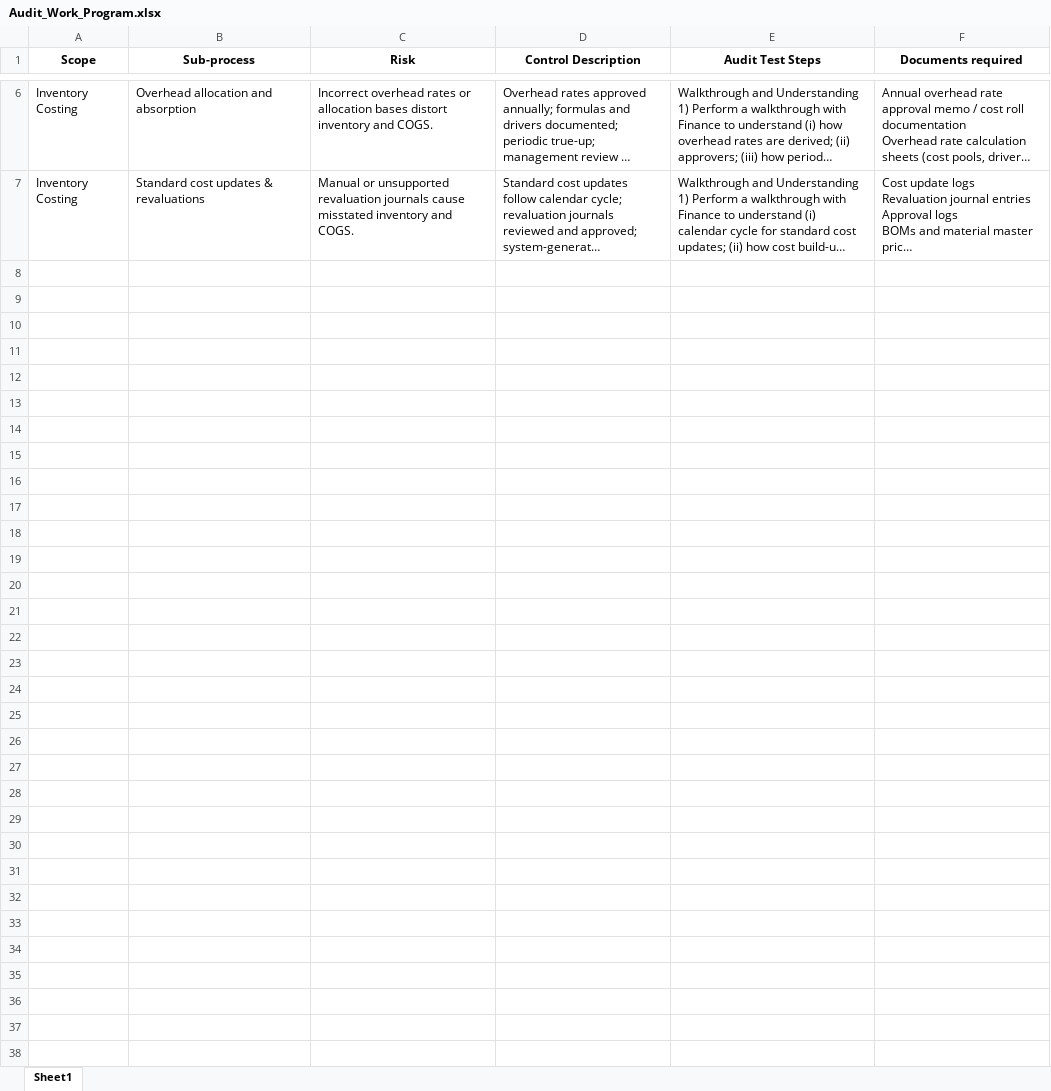
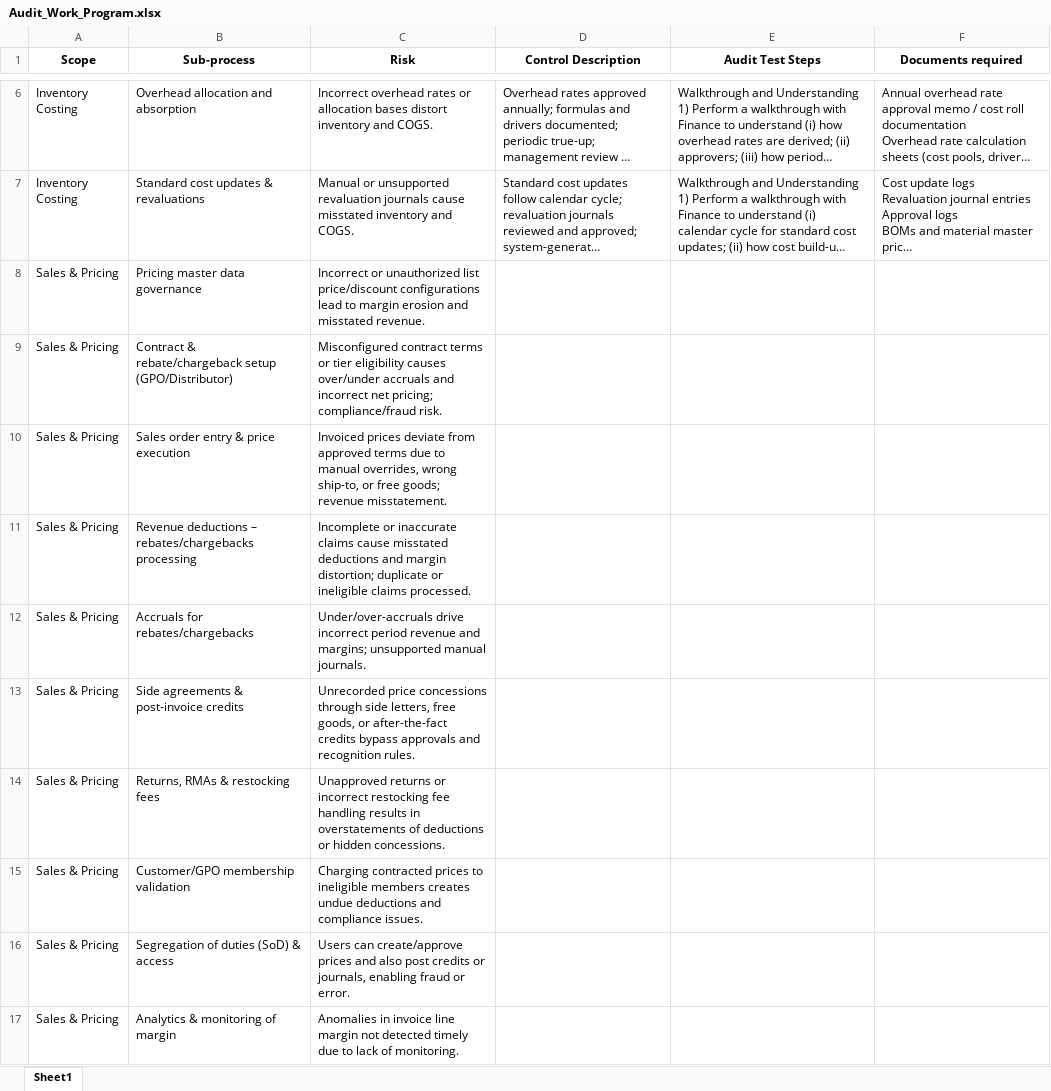
Before and after one commit to YX-Leng/Financials, an Excel workbook: Audit_Work_Program.xlsx, sheet Sheet1, drawn as a sheet; only a part is shown, gaps mark what is left out; long unchanged cells end in …; values as stored, in another font and other column widths than the file's, no borders; the diff names each change by its address in the sheet, - before the commit and + after, or states it on an @@ line.

Commit message:
add awp

```diff
--- a/Audit_Work_Program.xlsx (sheet Sheet1)
+++ b/Audit_Work_Program.xlsx (sheet Sheet1)
+row 8: Sales & Pricing | Pricing master data governance | Incorrect or unauthorized list price/discount configurations lead to margin erosion and misstated revenue.
+row 9: Sales & Pricing | Contract & rebate/chargeback setup (GPO/Distributor) | Misconfigured contract terms or tier eligibility causes over/under accruals and incorrect net pricing; compliance/fraud risk.
+row 10: Sales & Pricing | Sales order entry & price execution | Invoiced prices deviate from approved terms due to manual overrides, wrong ship-to, or free goods; revenue misstatement.
+row 11: Sales & Pricing | Revenue deductions – rebates/chargebacks processing | Incomplete or inaccurate claims cause misstated deductions and margin distortion; duplicate or ineligible claims processed.
+row 12: Sales & Pricing | Accruals for rebates/chargebacks | Under/over-accruals drive incorrect period revenue and margins; unsupported manual journals.
+row 13: Sales & Pricing | Side agreements & post-invoice credits | Unrecorded price concessions through side letters, free goods, or after-the-fact credits bypass approvals and recognition rules.
+row 14: Sales & Pricing | Returns, RMAs & restocking fees | Unapproved returns or incorrect restocking fee handling results in overstatements of deductions or hidden concessions.
+row 15: Sales & Pricing | Customer/GPO membership validation | Charging contracted prices to ineligible members creates undue deductions and compliance issues.
+row 16: Sales & Pricing | Segregation of duties (SoD) & access | Users can create/approve prices and also post credits or journals, enabling fraud or error.
+row 17: Sales & Pricing | Analytics & monitoring of margin | Anomalies in invoice line margin not detected timely due to lack of monitoring.
```
